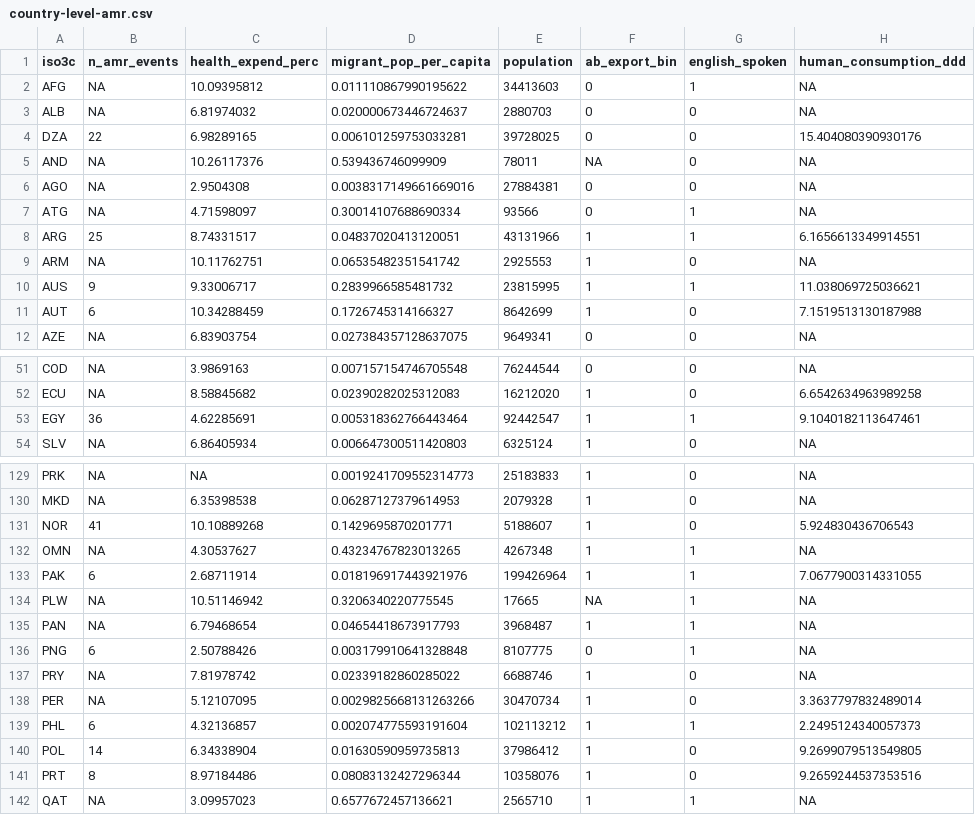
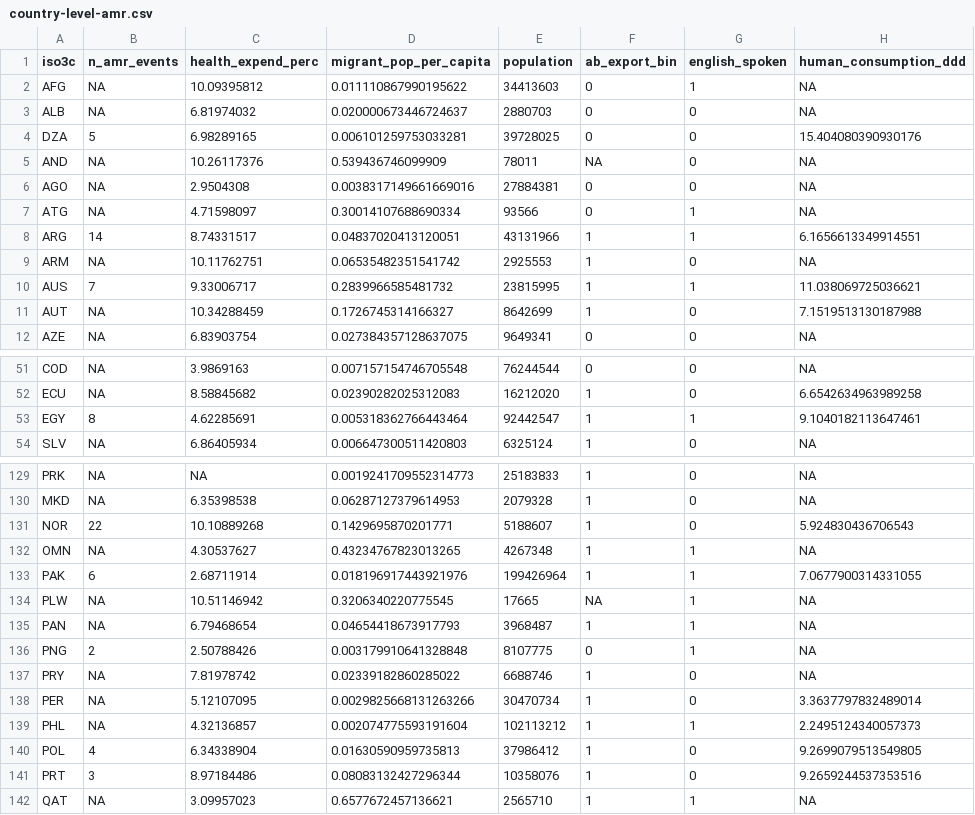
Before and after one commit to ecohealthalliance/amr-analysis, a CSV file: data/country-level-amr.csv, drawn as a sheet; only a part is shown, gaps mark what is left out; the diff covers the shown part only; the diff names each change by its address in the sheet, - before the commit and + after, or states it on an @@ line.

```diff
--- a/data/country-level-amr.csv
+++ b/data/country-level-amr.csv
-B4 (n_amr_events): 22
+B4 (n_amr_events): 5
-B8 (n_amr_events): 25
+B8 (n_amr_events): 14
-B10 (n_amr_events): 9
+B10 (n_amr_events): 7
-B11 (n_amr_events): 6
+B11 (n_amr_events): NA
-B53 (n_amr_events): 36
+B53 (n_amr_events): 8
-B131 (n_amr_events): 41
+B131 (n_amr_events): 22
-B136 (n_amr_events): 6
+B136 (n_amr_events): 2
-B139 (n_amr_events): 6
+B139 (n_amr_events): NA
-B140 (n_amr_events): 14
+B140 (n_amr_events): 4
-B141 (n_amr_events): 8
+B141 (n_amr_events): 3
```
Also changed, not shown: 41 edited cells elsewhere in this file, data/country-level-amr-transformed.csv, 17 other files.
